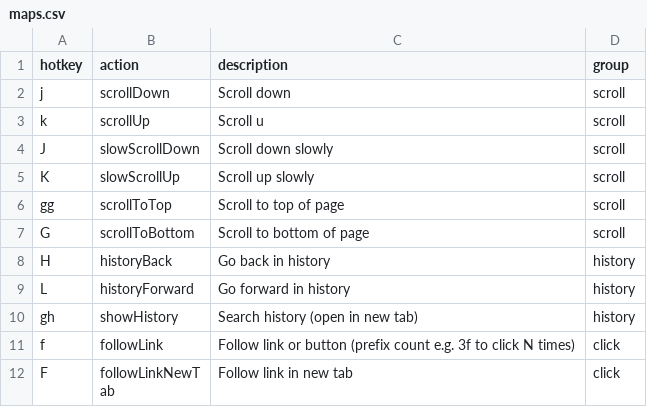
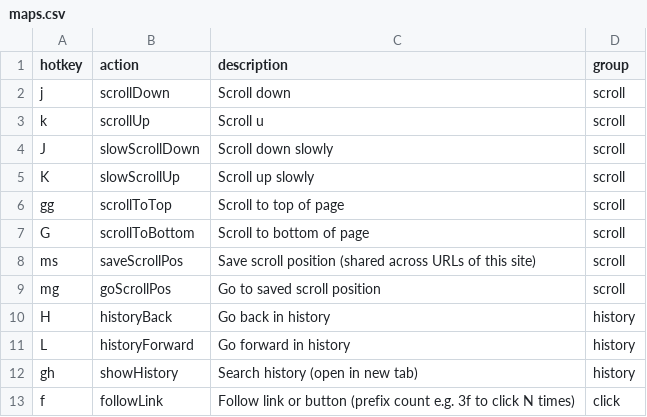
Before and after one commit to seriiserii825/chrome-vimium-c, a CSV file: maps.csv, drawn as a sheet; only a part is shown; the shorter side is filled out with more unchanged rows.

Commit message:
feat: save scroll position

```diff
--- a/maps.csv
+++ b/maps.csv
@@ -7,2 +7,4 @@ gg,scrollToTop,Scroll to top of page,scroll
 G,scrollToBottom,Scroll to bottom of page,scroll
+ms,saveScrollPos,Save scroll position (shared across URLs of this site),scroll
+mg,goScrollPos,Go to saved scroll position,scroll
 H,historyBack,Go back in history,history
```
Also changed, not shown: 2 other files.
